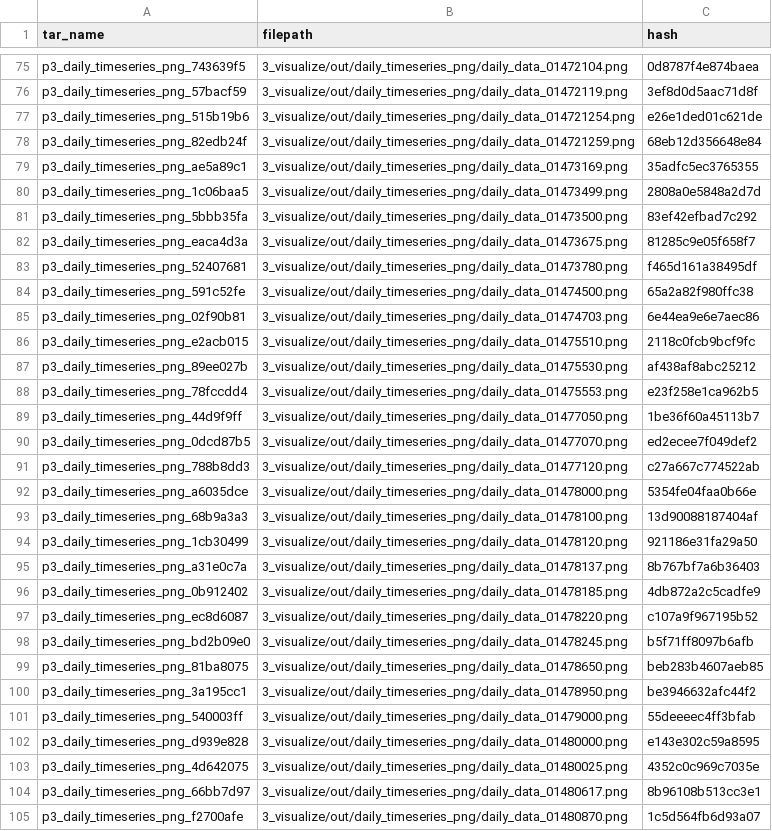
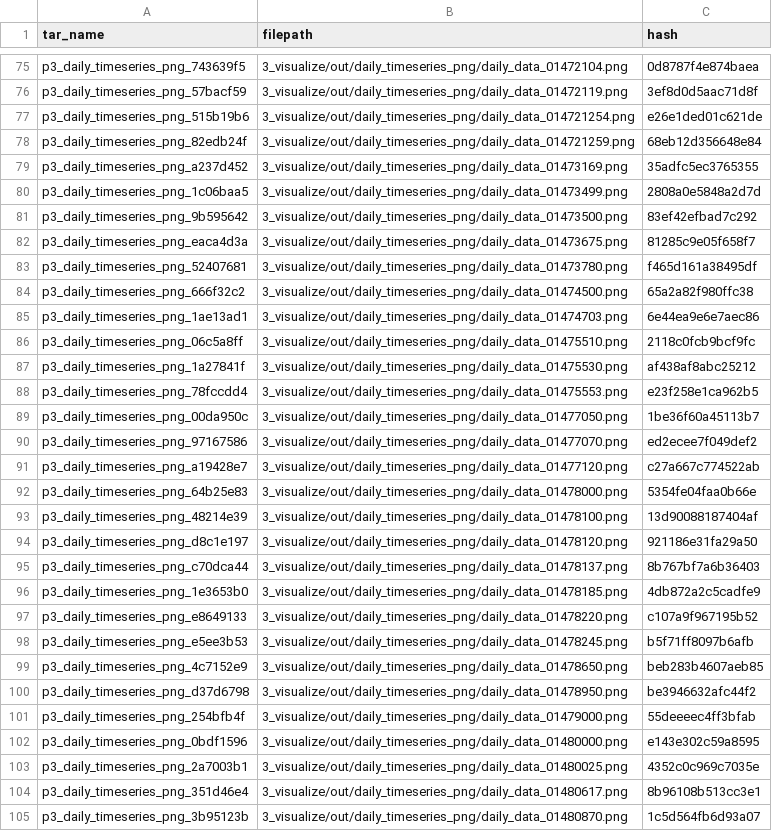
Before and after one commit to USGS-R/drb-inland-salinity-ml, a CSV file: 3_visualize/log/daily_timeseries_ind.csv, drawn as a sheet; only a part is shown, gaps mark what is left out; the diff covers the shown part only.

```diff
--- a/3_visualize/log/daily_timeseries_ind.csv
+++ b/3_visualize/log/daily_timeseries_ind.csv
@@ -78,28 +78,28 @@ p3_daily_timeseries_png_515b19b6,3_visualize/out/daily_timeseries_png/daily_data
 p3_daily_timeseries_png_82edb24f,3_visualize/out/daily_timeseries_png/daily_data_014721259.png,68eb12d356648e84
-p3_daily_timeseries_png_ae5a89c1,3_visualize/out/daily_timeseries_png/daily_data_01473169.png,35adfc5ec3765355
+p3_daily_timeseries_png_a237d452,3_visualize/out/daily_timeseries_png/daily_data_01473169.png,35adfc5ec3765355
 p3_daily_timeseries_png_1c06baa5,3_visualize/out/daily_timeseries_png/daily_data_01473499.png,2808a0e5848a2d7d
-p3_daily_timeseries_png_5bbb35fa,3_visualize/out/daily_timeseries_png/daily_data_01473500.png,83ef42efbad7c292
+p3_daily_timeseries_png_9b595642,3_visualize/out/daily_timeseries_png/daily_data_01473500.png,83ef42efbad7c292
 p3_daily_timeseries_png_eaca4d3a,3_visualize/out/daily_timeseries_png/daily_data_01473675.png,81285c9e05f658f7
 p3_daily_timeseries_png_52407681,3_visualize/out/daily_timeseries_png/daily_data_01473780.png,f465d161a38495df
-p3_daily_timeseries_png_591c52fe,3_visualize/out/daily_timeseries_png/daily_data_01474500.png,65a2a82f980ffc38
-p3_daily_timeseries_png_02f90b81,3_visualize/out/daily_timeseries_png/daily_data_01474703.png,6e44ea9e6e7aec86
-p3_daily_timeseries_png_e2acb015,3_visualize/out/daily_timeseries_png/daily_data_01475510.png,2118c0fcb9bcf9fc
-p3_daily_timeseries_png_89ee027b,3_visualize/out/daily_timeseries_png/daily_data_01475530.png,af438af8abc25212
+p3_daily_timeseries_png_666f32c2,3_visualize/out/daily_timeseries_png/daily_data_01474500.png,65a2a82f980ffc38
+p3_daily_timeseries_png_1ae13ad1,3_visualize/out/daily_timeseries_png/daily_data_01474703.png,6e44ea9e6e7aec86
+p3_daily_timeseries_png_06c5a8ff,3_visualize/out/daily_timeseries_png/daily_data_01475510.png,2118c0fcb9bcf9fc
+p3_daily_timeseries_png_1a27841f,3_visualize/out/daily_timeseries_png/daily_data_01475530.png,af438af8abc25212
 p3_daily_timeseries_png_78fccdd4,3_visualize/out/daily_timeseries_png/daily_data_01475553.png,e23f258e1ca962b5
-p3_daily_timeseries_png_44d9f9ff,3_visualize/out/daily_timeseries_png/daily_data_01477050.png,1be36f60a45113b7
-p3_daily_timeseries_png_0dcd87b5,3_visualize/out/daily_timeseries_png/daily_data_01477070.png,ed2ecee7f049def2
-p3_daily_timeseries_png_788b8dd3,3_visualize/out/daily_timeseries_png/daily_data_01477120.png,c27a667c774522ab
-p3_daily_timeseries_png_a6035dce,3_visualize/out/daily_timeseries_png/daily_data_01478000.png,5354fe04faa0b66e
-p3_daily_timeseries_png_68b9a3a3,3_visualize/out/daily_timeseries_png/daily_data_01478100.png,13d90088187404af
-p3_daily_timeseries_png_1cb30499,3_visualize/out/daily_timeseries_png/daily_data_01478120.png,921186e31fa29a50
-p3_daily_timeseries_png_a31e0c7a,3_visualize/out/daily_timeseries_png/daily_data_01478137.png,8b767bf7a6b36403
-p3_daily_timeseries_png_0b912402,3_visualize/out/daily_timeseries_png/daily_data_01478185.png,4db872a2c5cadfe9
-p3_daily_timeseries_png_ec8d6087,3_visualize/out/daily_timeseries_png/daily_data_01478220.png,c107a9f967195b52
-p3_daily_timeseries_png_bd2b09e0,3_visualize/out/daily_timeseries_png/daily_data_01478245.png,b5f71ff8097b6afb
-p3_daily_timeseries_png_81ba8075,3_visualize/out/daily_timeseries_png/daily_data_01478650.png,beb283b4607aeb85
-p3_daily_timeseries_png_3a195cc1,3_visualize/out/daily_timeseries_png/daily_data_01478950.png,be3946632afc44f2
-p3_daily_timeseries_png_540003ff,3_visualize/out/daily_timeseries_png/daily_data_01479000.png,55deeeec4ff3bfab
-p3_daily_timeseries_png_d939e828,3_visualize/out/daily_timeseries_png/daily_data_01480000.png,e143e302c59a8595
-p3_daily_timeseries_png_4d642075,3_visualize/out/daily_timeseries_png/daily_data_01480025.png,4352c0c969c7035e
-p3_daily_timeseries_png_66bb7d97,3_visualize/out/daily_timeseries_png/daily_data_01480617.png,8b96108b513cc3e1
-p3_daily_timeseries_png_f2700afe,3_visualize/out/daily_timeseries_png/daily_data_01480870.png,1c5d564fb6d93a07
+p3_daily_timeseries_png_00da950c,3_visualize/out/daily_timeseries_png/daily_data_01477050.png,1be36f60a45113b7
+p3_daily_timeseries_png_97167586,3_visualize/out/daily_timeseries_png/daily_data_01477070.png,ed2ecee7f049def2
+p3_daily_timeseries_png_a19428e7,3_visualize/out/daily_timeseries_png/daily_data_01477120.png,c27a667c774522ab
+p3_daily_timeseries_png_64b25e83,3_visualize/out/daily_timeseries_png/daily_data_01478000.png,5354fe04faa0b66e
+p3_daily_timeseries_png_48214e39,3_visualize/out/daily_timeseries_png/daily_data_01478100.png,13d90088187404af
+p3_daily_timeseries_png_d8c1e197,3_visualize/out/daily_timeseries_png/daily_data_01478120.png,921186e31fa29a50
+p3_daily_timeseries_png_c70dca44,3_visualize/out/daily_timeseries_png/daily_data_01478137.png,8b767bf7a6b36403
+p3_daily_timeseries_png_1e3653b0,3_visualize/out/daily_timeseries_png/daily_data_01478185.png,4db872a2c5cadfe9
+p3_daily_timeseries_png_e8649133,3_visualize/out/daily_timeseries_png/daily_data_01478220.png,c107a9f967195b52
+p3_daily_timeseries_png_e5ee3b53,3_visualize/out/daily_timeseries_png/daily_data_01478245.png,b5f71ff8097b6afb
+p3_daily_timeseries_png_4c7152e9,3_visualize/out/daily_timeseries_png/daily_data_01478650.png,beb283b4607aeb85
+p3_daily_timeseries_png_d37d6798,3_visualize/out/daily_timeseries_png/daily_data_01478950.png,be3946632afc44f2
+p3_daily_timeseries_png_254bfb4f,3_visualize/out/daily_timeseries_png/daily_data_01479000.png,55deeeec4ff3bfab
+p3_daily_timeseries_png_0bdf1596,3_visualize/out/daily_timeseries_png/daily_data_01480000.png,e143e302c59a8595
+p3_daily_timeseries_png_2a7003b1,3_visualize/out/daily_timeseries_png/daily_data_01480025.png,4352c0c969c7035e
+p3_daily_timeseries_png_351d46e4,3_visualize/out/daily_timeseries_png/daily_data_01480617.png,8b96108b513cc3e1
+p3_daily_timeseries_png_3b95123b,3_visualize/out/daily_timeseries_png/daily_data_01480870.png,1c5d564fb6d93a07
```
Also changed, not shown: 58 edited cells elsewhere in this file, 3_visualize/log/daily_timeseries_summary.csv, 3_visualize/log/inst_timeseries_ind.csv, 3 other files.
